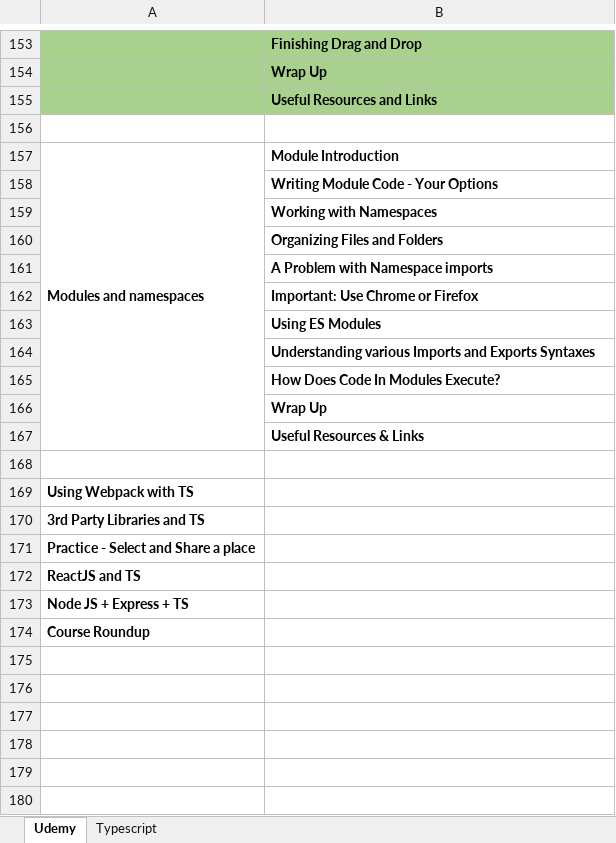
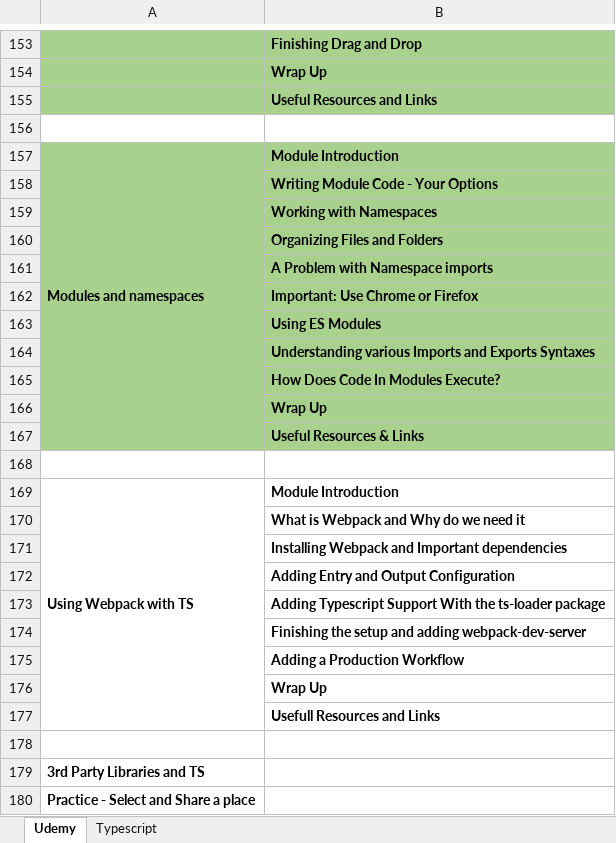
Before and after one commit to KAIZEN-3189/Typescript, an Excel workbook: Typescript.xlsx, sheet Udemy, drawn as a sheet; only a part is shown, gaps mark what is left out; the shorter side is filled out with more unchanged rows; values as stored, in another font and other column widths than the file's, no borders; the diff names each change by its address in the sheet, - before the commit and + after, or states it on an @@ line.

Commit message:
Module and Namespaces

```diff
--- a/Typescript.xlsx (sheet Udemy)
+++ b/Typescript.xlsx (sheet Udemy)
-A157:B167 fill: none
+A157:B167 fill: #A9D18E
+A169:A177 merged
-B169: (empty)
+B169: Module Introduction
+row 170:  | What is Webpack and Why do we need it
+row 171:  | Installing Webpack and Important dependencies
+row 172:  | Adding Entry and Output Configuration
+row 173:  | Adding Typescript Support With the ts-loader package
+row 174:  | Finishing the setup and adding webpack-dev-server
+row 175:  | Adding a Production Workflow
+row 176:  | Wrap Up
+row 177:  | Usefull Resources and Links
+row 178: (empty)
```
Also changed, not shown: 27 other files.
